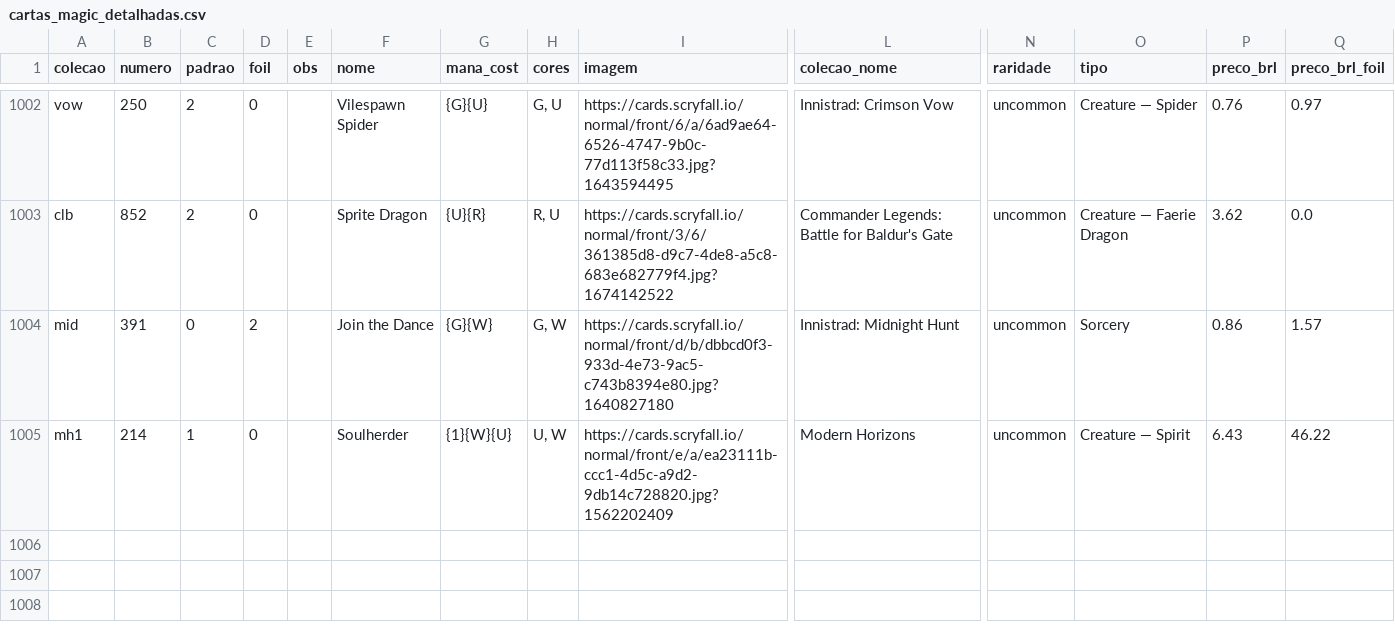
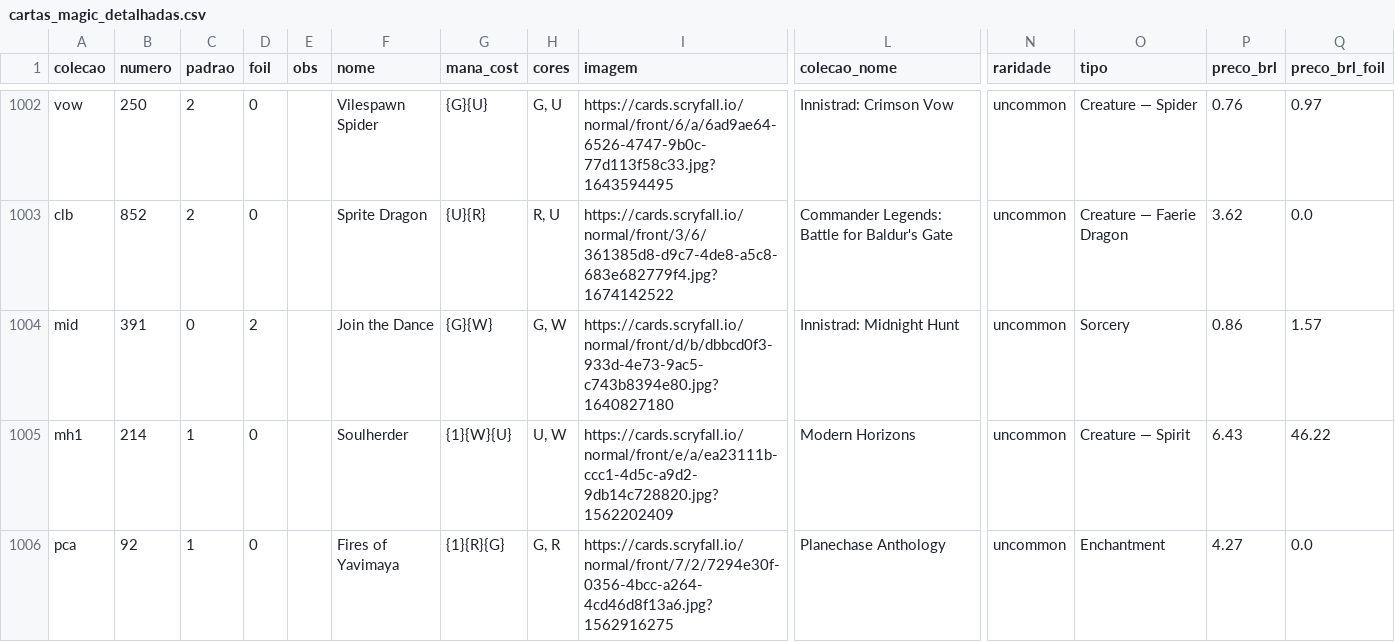
Before and after one commit to a-ruivo/mtg-cards-price-via-scryfall-api, a CSV file: cartas_magic_detalhadas.csv, drawn as a sheet; only a part is shown, gaps mark what is left out; rows hold the shown columns only; the diff names each change by its address in the sheet, - before the commit and + after, or states it on an @@ line.

Commit message:
Atualização incremental via Streamlit

```diff
--- a/cartas_magic_detalhadas.csv
+++ b/cartas_magic_detalhadas.csv
+row 1006: pca | 92 | 1 | 0 |  | Fires of Yavimaya | {1}{R}{G} | G, R | https://cards.scryfall.io/normal/front/7/2/7294e30f-0356-4bcc-a264-4cd46d8f13a6.jpg?1562916275 | Planechase Anthology | uncommon | Enchantment | 4.27 | 0.0
```
